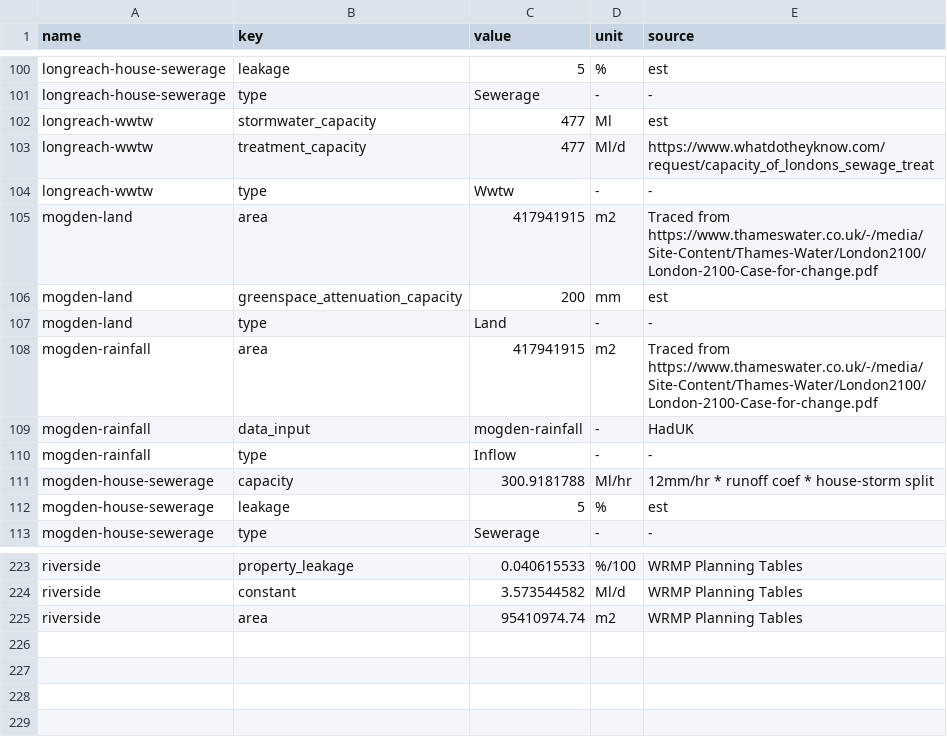
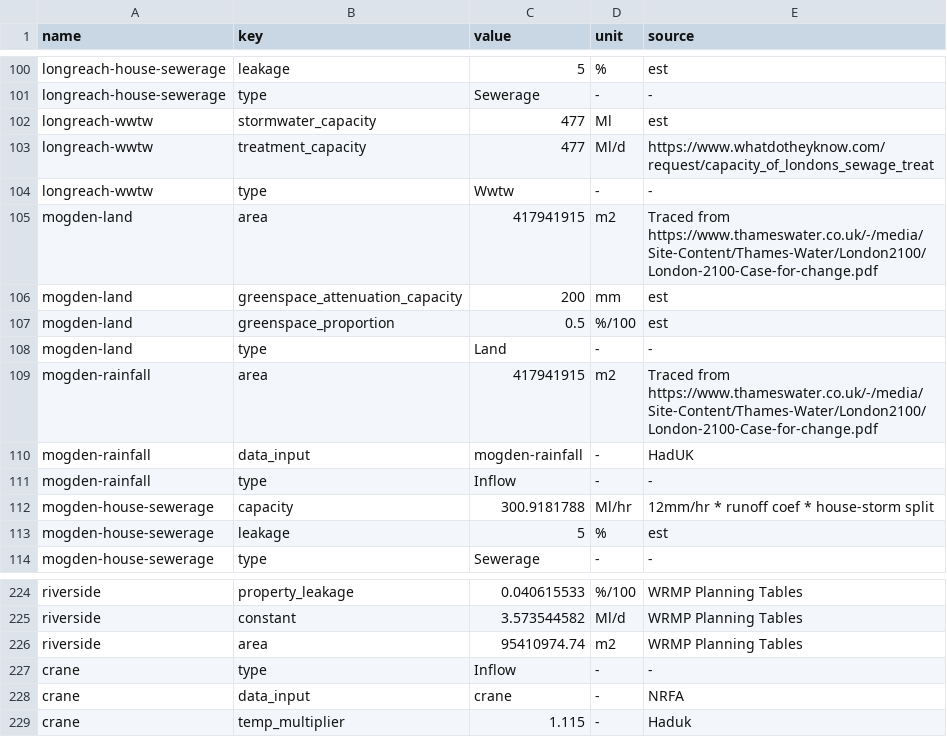
Before and after one commit to barneydobson/cwsd_demand, a CSV file: data/raw/nodelist.csv, drawn as a sheet; only a part is shown, gaps mark what is left out; the diff names each change by its address in the sheet, - before the commit and + after, or states it on an @@ line.

Commit message:
Update nodelist.csv
Added crane and missing parameter

```diff
--- a/data/raw/nodelist.csv
+++ b/data/raw/nodelist.csv
+row 107: mogden-land | greenspace_proportion | 0.5 | %/100 | est
+row 227: crane | type | Inflow | - | -
+row 228: crane | data_input | crane | - | NRFA
+row 229: crane | temp_multiplier | 1.115 | - | Haduk
```
